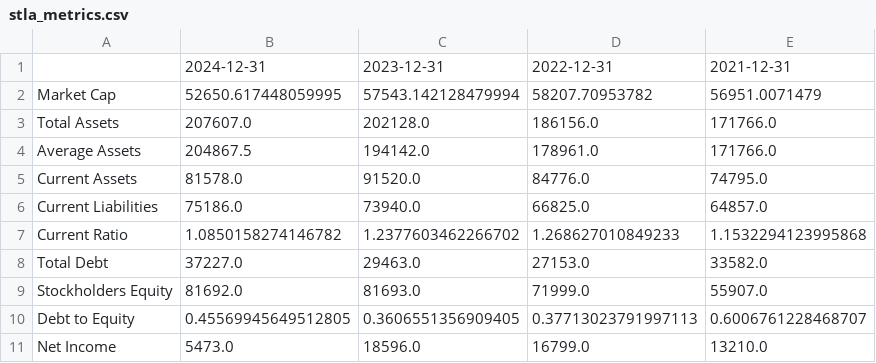
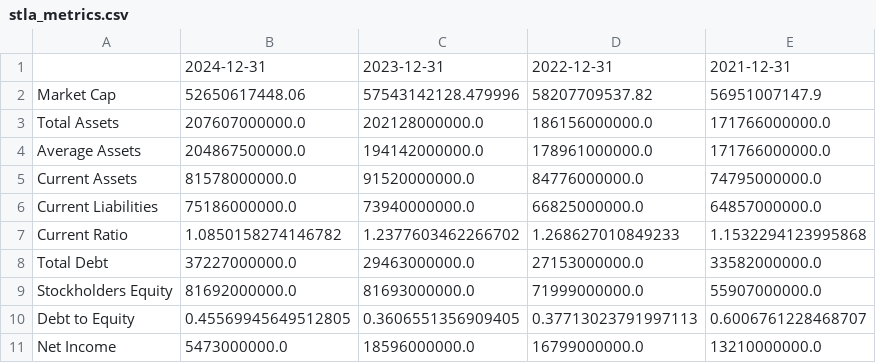
Before and after one commit to simonefilosofi/STLA-and-WMT-financial-analysis, a CSV file: Outputs/stla_metrics.csv, drawn as a sheet; only a part is shown; the diff covers the shown part only.

```diff
--- a/Outputs/stla_metrics.csv
+++ b/Outputs/stla_metrics.csv
@@ -1,11 +1,11 @@
 ,2024-12-31,2023-12-31,2022-12-31,2021-12-31
-Market Cap,52650.617448059995,57543.142128479994,58207.70953782,56951.0071479
-Total Assets,207607.0,202128.0,186156.0,171766.0
-Average Assets,204867.5,194142.0,178961.0,171766.0
-Current Assets,81578.0,91520.0,84776.0,74795.0
-Current Liabilities,75186.0,73940.0,66825.0,64857.0
+Market Cap,52650617448.06,57543142128.479996,58207709537.82,56951007147.9
+Total Assets,207607000000.0,202128000000.0,186156000000.0,171766000000.0
+Average Assets,204867500000.0,194142000000.0,178961000000.0,171766000000.0
+Current Assets,81578000000.0,91520000000.0,84776000000.0,74795000000.0
+Current Liabilities,75186000000.0,73940000000.0,66825000000.0,64857000000.0
 Current Ratio,1.0850158274146782,1.2377603462266702,1.268627010849233,1.1532294123995868
-Total Debt,37227.0,29463.0,27153.0,33582.0
-Stockholders Equity,81692.0,81693.0,71999.0,55907.0
+Total Debt,37227000000.0,29463000000.0,27153000000.0,33582000000.0
+Stockholders Equity,81692000000.0,81693000000.0,71999000000.0,55907000000.0
 Debt to Equity,0.45569945649512805,0.3606551356909405,0.37713023791997113,0.6006761228468707
-Net Income,5473.0,18596.0,16799.0,13210.0
+Net Income,5473000000.0,18596000000.0,16799000000.0,13210000000.0
```
Also changed, not shown: 24 edited cells elsewhere in this file, Outputs/wmt_metrics.csv, 6 other files.
